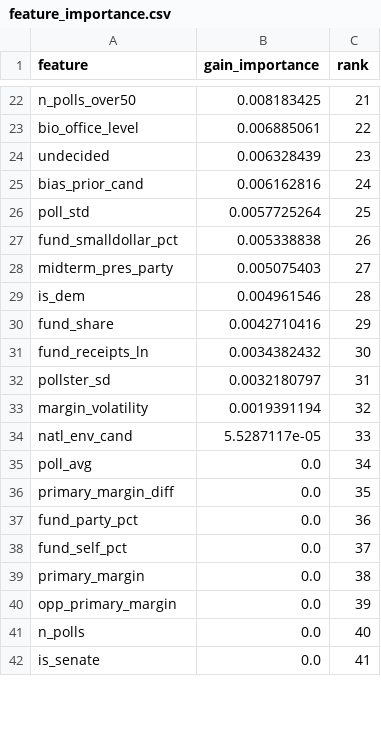
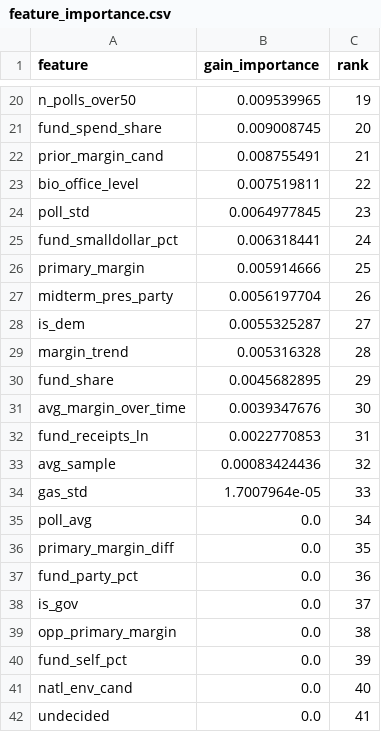
Before and after one commit to pjmerica/Polls-prediction-model, a CSV file: models/poll/feature_importance.csv, drawn as a sheet; only a part is shown, gaps mark what is left out; removed rows and columns are numbered as before the commit, all else as after; the diff covers the shown part only; the diff names each change by its address in the sheet, - before the commit and + after, or states it on an @@ line.

```diff
--- a/models/poll/feature_importance.csv
+++ b/models/poll/feature_importance.csv
-B20 (gain_importance): 0.008183425
+B20 (gain_importance): 0.009539965
-C20 (rank): 21
+C20 (rank): 19
+row 21: fund_spend_share | 0.009008745 | 20
+row 22: prior_margin_cand | 0.008755491 | 21
-B23 (gain_importance): 0.006885061
+B23 (gain_importance): 0.007519811
-row 24: undecided | 0.006328439 | 23
-row 25: bias_prior_cand | 0.006162816 | 24
-B24 (gain_importance): 0.0057725264
+B24 (gain_importance): 0.0064977845
-C24 (rank): 25
+C24 (rank): 23
-B25 (gain_importance): 0.005338838
+B25 (gain_importance): 0.006318441
-C25 (rank): 26
+C25 (rank): 24
+row 26: primary_margin | 0.005914666 | 25
-B27 (gain_importance): 0.005075403
+B27 (gain_importance): 0.0056197704
-C27 (rank): 27
+C27 (rank): 26
-B28 (gain_importance): 0.004961546
+B28 (gain_importance): 0.0055325287
-C28 (rank): 28
+C28 (rank): 27
+row 29: margin_trend | 0.005316328 | 28
-B30 (gain_importance): 0.0042710416
+B30 (gain_importance): 0.0045682895
+row 31: avg_margin_over_time | 0.0039347676 | 30
-B32 (gain_importance): 0.0034382432
+B32 (gain_importance): 0.0022770853
-C32 (rank): 30
+C32 (rank): 31
-row 32: pollster_sd | 0.0032180797 | 31
-row 33: margin_volatility | 0.0019391194 | 32
-row 34: natl_env_cand | 5.5287117e-05 | 33
+row 33: avg_sample | 0.00083424436 | 32
+row 34: gas_std | 1.7007964e-05 | 33
-A38 (feature): fund_self_pct
+A38 (feature): is_gov
-row 39: primary_margin | 0.0 | 38
-C39 (rank): 39
+C39 (rank): 38
+row 40: fund_self_pct | 0.0 | 39
-A41 (feature): n_polls
+A41 (feature): natl_env_cand
-A42 (feature): is_senate
+A42 (feature): undecided
```
Also changed, not shown: 10 added rows, 12 removed rows and 39 edited cells elsewhere in this file, models/fundamentals/general_feature_importance.csv, models/poll/margin_feature_importance.csv, 14 other files.
